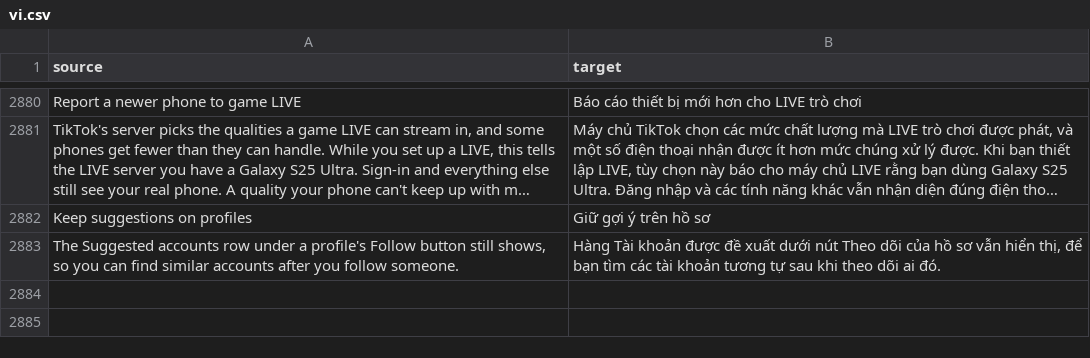
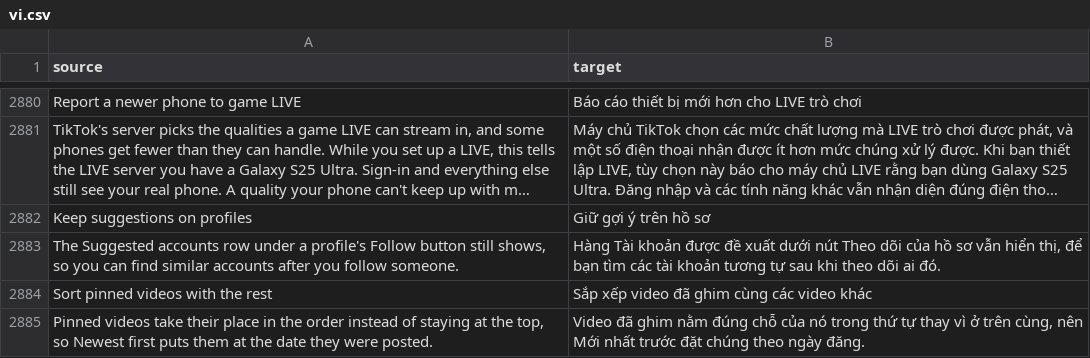
Before and after one commit to SysAdminDoc/HushFeed, a CSV file: extensions/tiktok/src/main/l10n/vi.csv, drawn as a sheet; only a part is shown, gaps mark what is left out; long unchanged cells end in ….

Commit message:
Let a profile sort put pinned videos in the order
Pinned videos always stayed at the top of a sorted profile grid, so
Newest first never showed them at their own date. A new switch, off by
default, sorts them with the rest. Hushfeed's own grid picker row keeps
its place at the front either way.

Refs #466

```diff
--- a/extensions/tiktok/src/main/l10n/vi.csv
+++ b/extensions/tiktok/src/main/l10n/vi.csv
@@ -2883 +2883,3 @@ Keep suggestions on profiles,Giữ gợi ý trên hồ sơ
 "The Suggested accounts row under a profile's Follow button still shows, so you can find similar accounts after you follow someone.","Hàng Tài khoản được đề xuất dưới nút Theo dõi của hồ sơ vẫn hiển thị, để bạn tìm các tài khoản tương tự sau khi theo dõi ai đó."
+Sort pinned videos with the rest,Sắp xếp video đã ghim cùng các video khác
+"Pinned videos take their place in the order instead of staying at the top, so Newest first puts them at the date they were posted.","Video đã ghim nằm đúng chỗ của nó trong thứ tự thay vì ở trên cùng, nên Mới nhất trước đặt chúng theo ngày đăng."
```
Also changed, not shown: extensions/tiktok/src/main/l10n/ar.tsv, extensions/tiktok/src/main/l10n/az.tsv, 27 other files.
